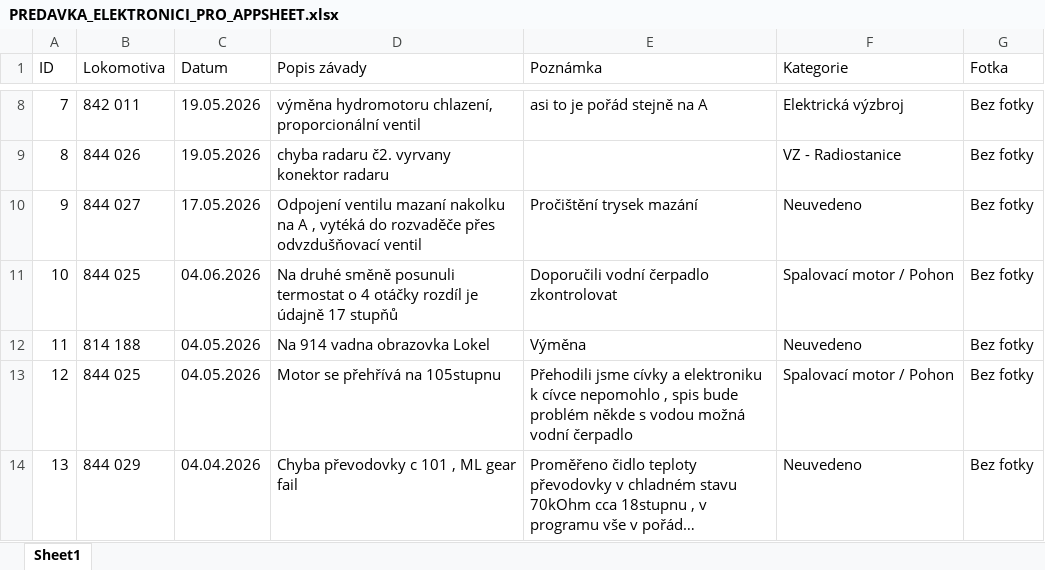
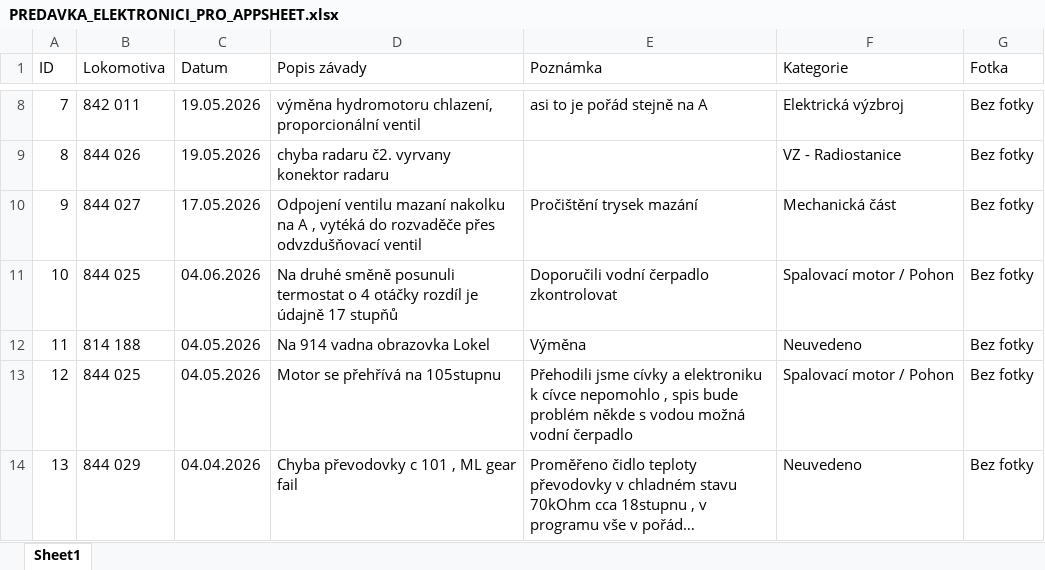
Before and after one commit to truckcsgofan-P5/evidence-zavad, an Excel workbook: PREDAVKA_ELEKTRONICI_PRO_APPSHEET.xlsx, sheet Sheet1, drawn as a sheet; only a part is shown, gaps mark what is left out; long unchanged cells end in …; values as stored, in another font and other column widths than the file's, no borders; the diff names each change by its address in the sheet, - before the commit and + after, or states it on an @@ line.

Commit message:
Hromadná úprava z tabulky (autor: Radek)

```diff
--- a/PREDAVKA_ELEKTRONICI_PRO_APPSHEET.xlsx (sheet Sheet1)
+++ b/PREDAVKA_ELEKTRONICI_PRO_APPSHEET.xlsx (sheet Sheet1)
-F10 (Kategorie): Neuvedeno
+F10 (Kategorie): Mechanická část
```
